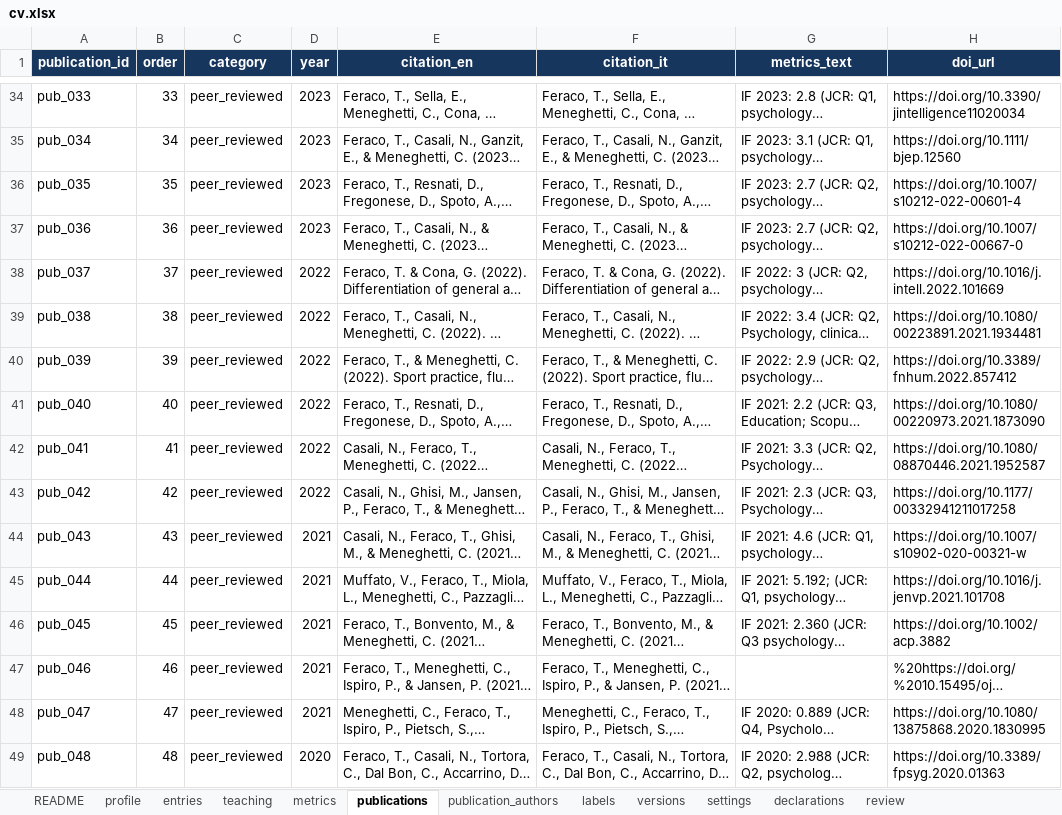
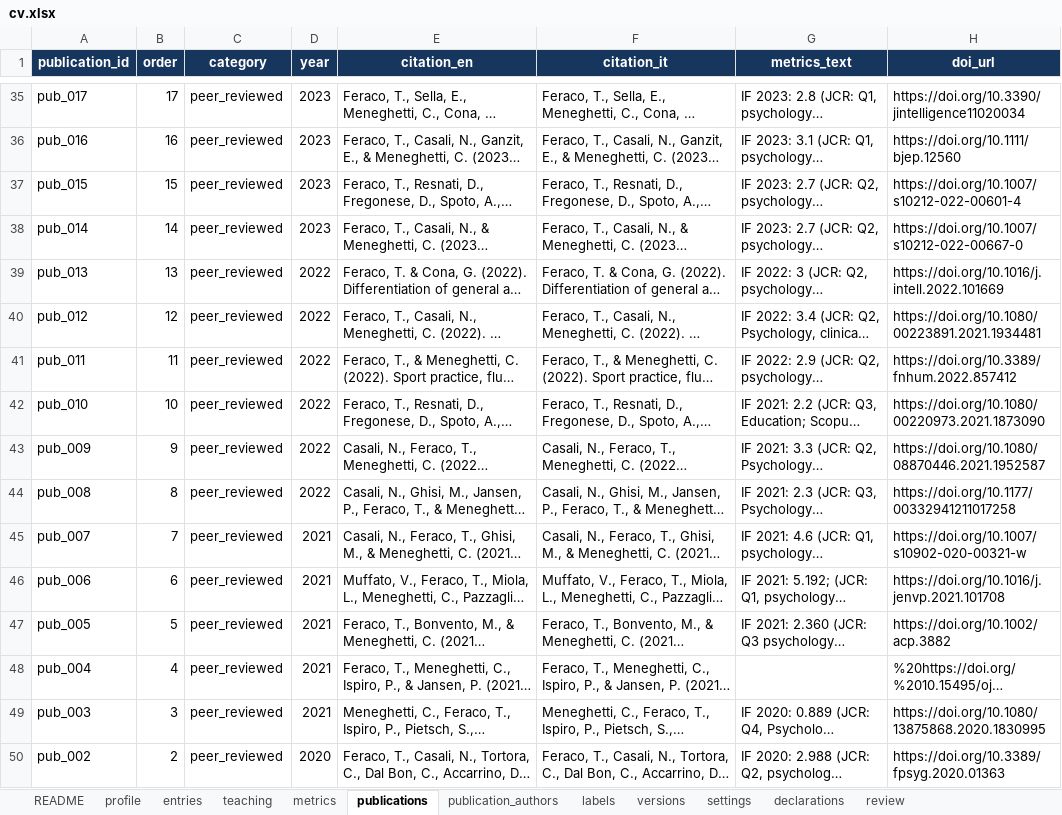
Before and after one commit to feracotommaso/cv, an Excel workbook: data/cv.xlsx, sheet publications, drawn as a sheet; only a part is shown, gaps mark what is left out; long unchanged cells end in …; values as stored, in another font and other column widths than the file's, no borders; conditional formats and table styles not drawn; addresses are those after the commit; the diff covers the shown part only; the diff names each change by its address in the sheet, - before the commit and + after, or states it on an @@ line.

```diff
--- a/data/cv.xlsx (sheet publications)
+++ b/data/cv.xlsx (sheet publications)
-A35 (publication_id): pub_033
+A35 (publication_id): pub_017
-B35 (order): 33
+B35 (order): 17
-A36 (publication_id): pub_034
+A36 (publication_id): pub_016
-B36 (order): 34
+B36 (order): 16
-A37 (publication_id): pub_035
+A37 (publication_id): pub_015
-B37 (order): 35
+B37 (order): 15
-A38 (publication_id): pub_036
+A38 (publication_id): pub_014
-B38 (order): 36
+B38 (order): 14
-A39 (publication_id): pub_037
+A39 (publication_id): pub_013
-B39 (order): 37
+B39 (order): 13
-A40 (publication_id): pub_038
+A40 (publication_id): pub_012
-B40 (order): 38
+B40 (order): 12
-A41 (publication_id): pub_039
+A41 (publication_id): pub_011
-B41 (order): 39
+B41 (order): 11
-A42 (publication_id): pub_040
+A42 (publication_id): pub_010
-B42 (order): 40
+B42 (order): 10
-A43 (publication_id): pub_041
+A43 (publication_id): pub_009
-B43 (order): 41
+B43 (order): 9
-A44 (publication_id): pub_042
+A44 (publication_id): pub_008
-B44 (order): 42
+B44 (order): 8
-A45 (publication_id): pub_043
+A45 (publication_id): pub_007
-B45 (order): 43
+B45 (order): 7
-A46 (publication_id): pub_044
+A46 (publication_id): pub_006
-B46 (order): 44
+B46 (order): 6
-A47 (publication_id): pub_045
+A47 (publication_id): pub_005
-B47 (order): 45
+B47 (order): 5
-A48 (publication_id): pub_046
+A48 (publication_id): pub_004
-B48 (order): 46
+B48 (order): 4
-A49 (publication_id): pub_047
+A49 (publication_id): pub_003
-B49 (order): 47
+B49 (order): 3
-A50 (publication_id): pub_048
+A50 (publication_id): pub_002
-B50 (order): 48
+B50 (order): 2
```
Also changed, not shown: 1 added row and 65 edited cells elsewhere in this sheet, sheet entries, sheet teaching, sheet README, 7 other files.
